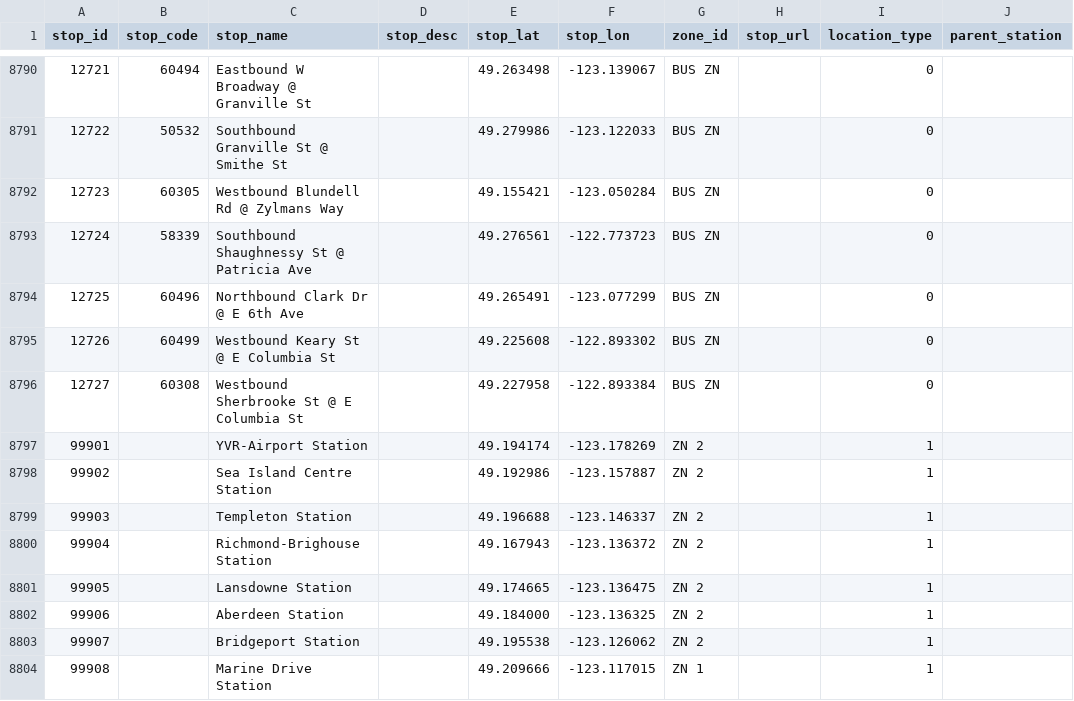
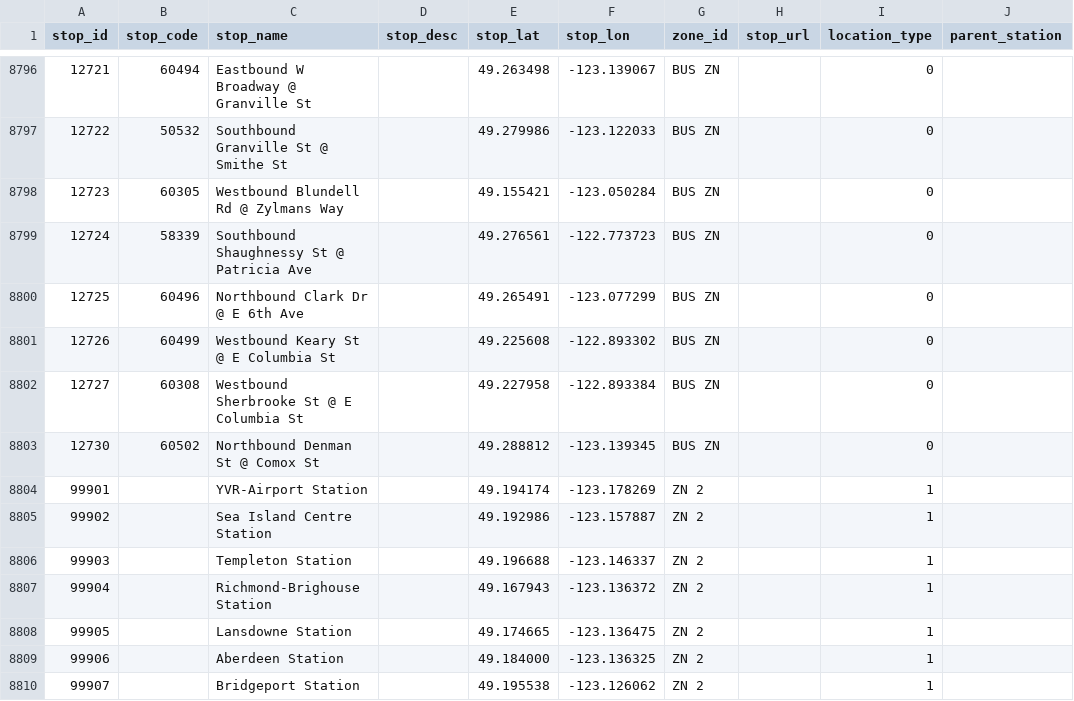
Before and after one commit to carsonyl/translink-derived-datasets, a CSV file: datasets/stops.csv, drawn as a sheet; only a part is shown, gaps mark what is left out; the shorter side is filled out with more unchanged rows; the diff covers the shown part only.

```diff
--- a/datasets/stops.csv
+++ b/datasets/stops.csv
@@ -8796,2 +8802,3 @@ stop_id,stop_code,stop_name,stop_desc,stop_lat,stop_lon,zone_id,stop_url,locatio
 12727,60308,Westbound Sherbrooke St @ E Columbia St,,49.227958,-122.893384,BUS ZN,,0,
+12730,60502,Northbound Denman St @ Comox St,,49.288812,-123.139345,BUS ZN,,0,
 99901,,YVR-Airport Station,,49.194174,-123.178269,ZN 2,,1,
```
Also changed, not shown: 13 added rows and 7 removed rows elsewhere in this file, 1 other file.
